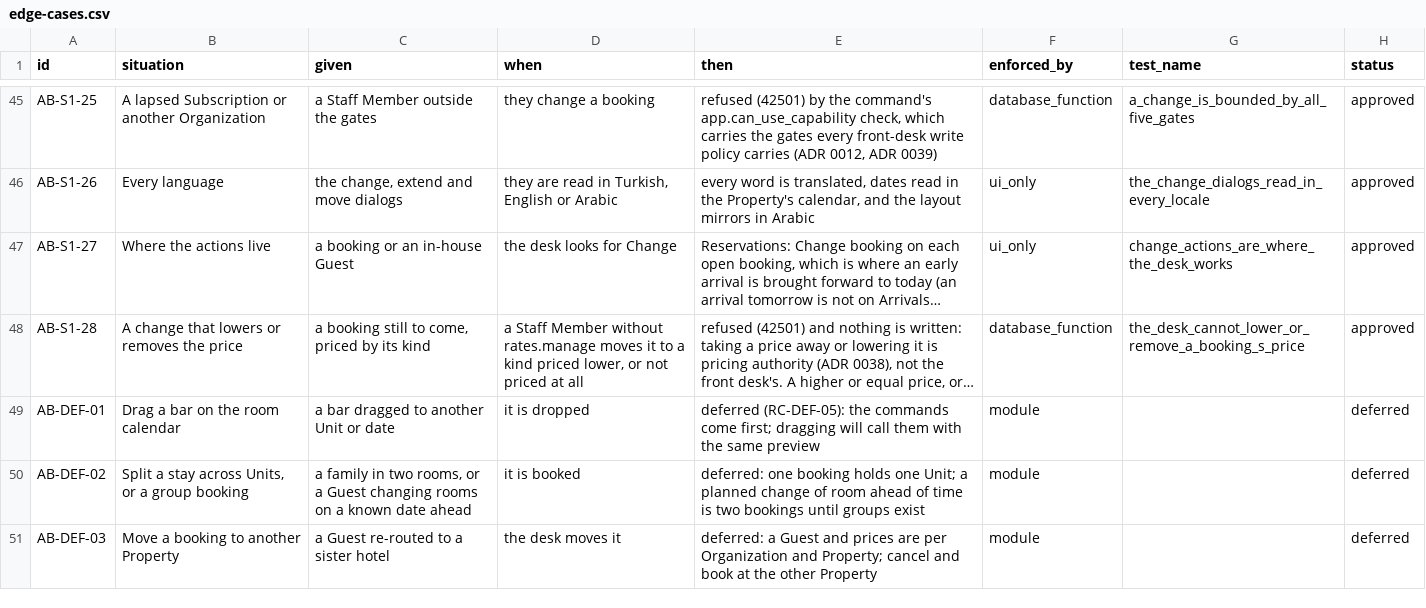
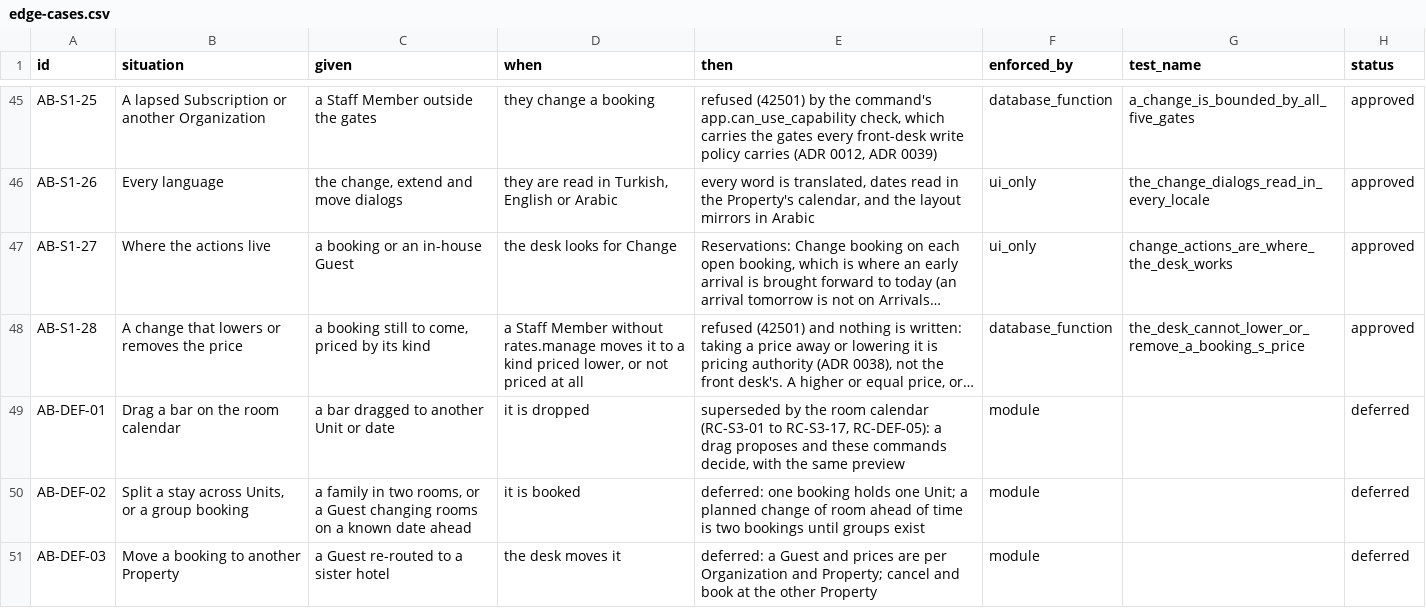
Before and after one commit to prizic/ranza, a CSV file: docs/features/amend-booking/edge-cases.csv, drawn as a sheet; only a part is shown, gaps mark what is left out; long unchanged cells end in …; the diff names each change by its address in the sheet, - before the commit and + after, or states it on an @@ line.

Commit message:
feat(room-calendar): a bar is dragged to move it, previewed before anything is written, and saved through the amend, departure and move commands
A drag only proposes. The dialog of the command that would answer it opens on the
proposal, says From to To and what the calendar already knows against it (a booking
or Guest holding the nights, a Unit out of use or let by the bed, a day gone by, a
stay no command can change), and cannot be confirmed while a reason stands; the
database still decides on save. Move... in the drawer does the same without a
pointer, an in-house Guest is moved with a reason or has the end of the stay
pulled, and the calendar is filtered by Unit type and state.

A refusal the calendar could not know now reaches the dialog as its own outcome
whichever bundle raised it. Rows RC-S3-01 to RC-S3-17 replace RC-DEF-05.

```diff
--- a/docs/features/amend-booking/edge-cases.csv
+++ b/docs/features/amend-booking/edge-cases.csv
-E49 (then): deferred (RC-DEF-05): the commands come first; dragging will call them with the…
+E49 (then): superseded by the room calendar (RC-S3-01 to RC-S3-17, RC-DEF-05): a drag proposes and these commands decide, with the…
```
Also changed, not shown: 44 other files.
